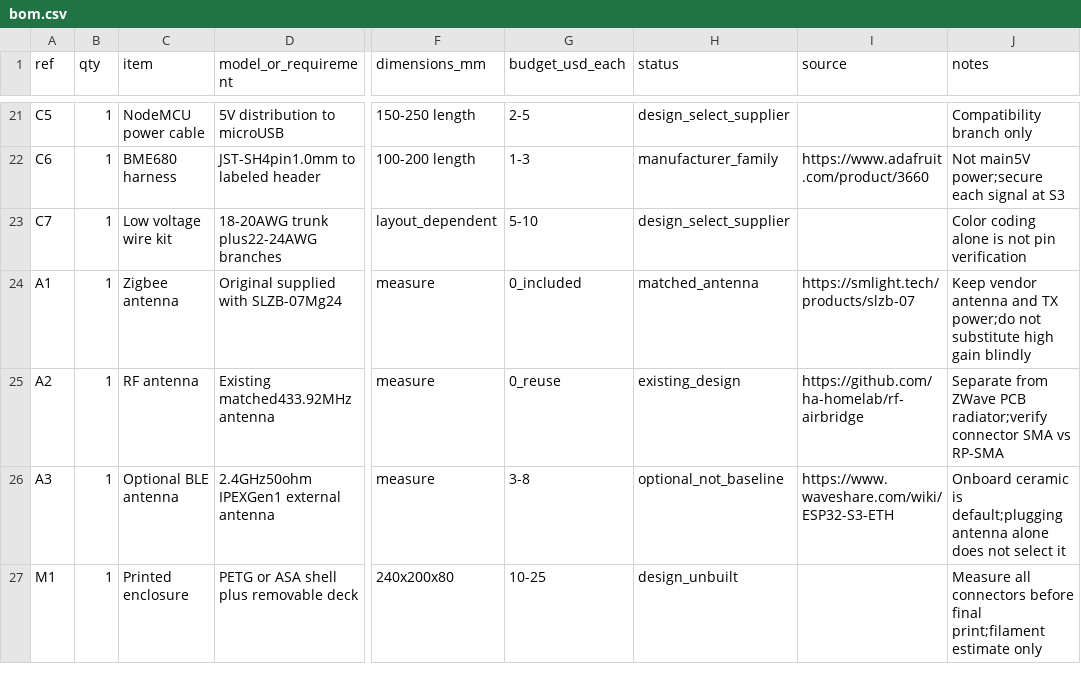
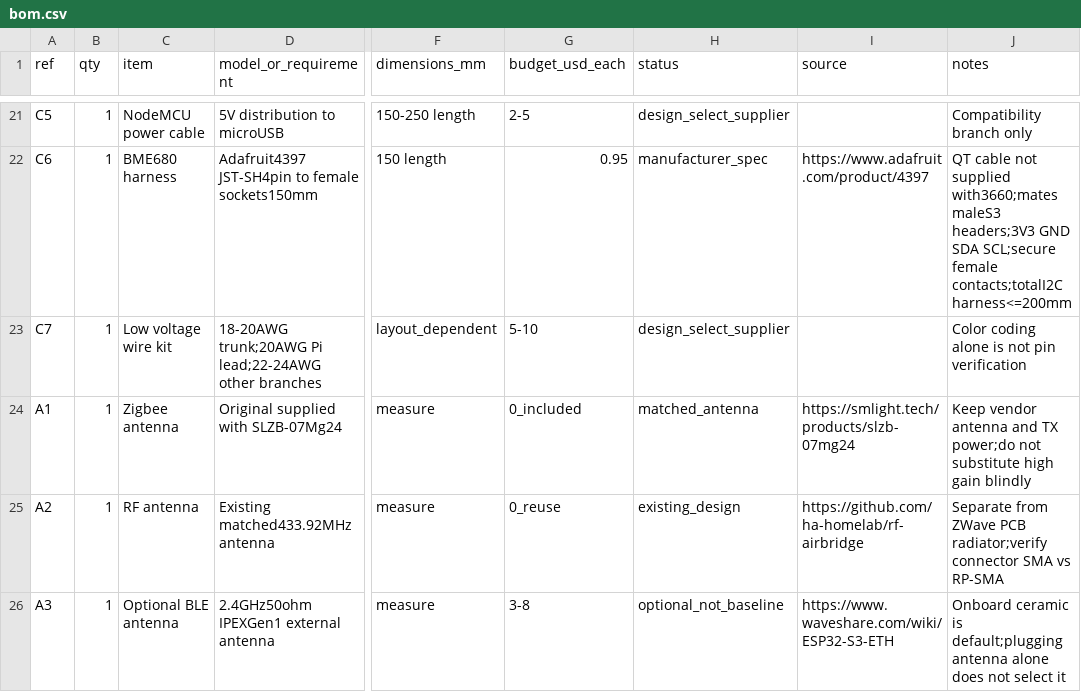
Before and after one commit to ha-homelab/ha-radio-hub, a CSV file: hardware/bom.csv, drawn as a sheet; only a part is shown, gaps mark what is left out; the shorter side is filled out with more unchanged rows; the diff covers the shown part only; the diff names each change by its address in the sheet, - before the commit and + after, or states it on an @@ line.

```diff
--- a/hardware/bom.csv
+++ b/hardware/bom.csv
-D22 (model_or_requirement): JST-SH4pin1.0mm to labeled header
+D22 (model_or_requirement): Adafruit4397 JST-SH4pin to female sockets150mm
-F22 (dimensions_mm): 100-200 length
+F22 (dimensions_mm): 150 length
-G22 (budget_usd_each): 1-3
+G22 (budget_usd_each): 0.95
-H22 (status): manufacturer_family
+H22 (status): manufacturer_spec
-I22 (source): https://www.adafruit.com/product/3660
+I22 (source): https://www.adafruit.com/product/4397
-J22 (notes): Not main5V power;secure each signal at S3
+J22 (notes): QT cable not supplied with3660;mates maleS3 headers;3V3 GND SDA SCL;secure female contacts;totalI2C harness<=200mm
-D23 (model_or_requirement): 18-20AWG trunk plus22-24AWG branches
+D23 (model_or_requirement): 18-20AWG trunk;20AWG Pi lead;22-24AWG other branches
-I24 (source): https://smlight.tech/products/slzb-07
+I24 (source): https://smlight.tech/products/slzb-07mg24
```
Also changed, not shown: 8 added rows and 41 edited cells elsewhere in this file, hardware/wiring.csv, 19 other files.
